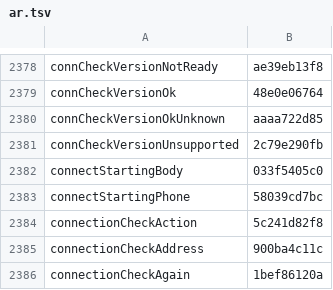
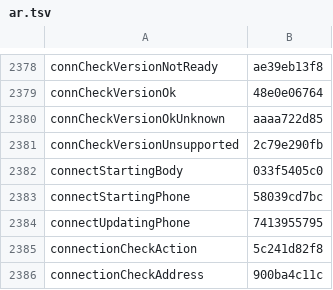
Before and after one commit to Eslamasabry/opencode-mobile-next, a TSV file: native/tools/strings/translation-state/ar.tsv, drawn as a sheet; only a part is shown, gaps mark what is left out; the shorter side is filled out with more unchanged rows; the diff names each change by its address in the sheet, - before the commit and + after, or states it on an @@ line.

```diff
--- a/native/tools/strings/translation-state/ar.tsv
+++ b/native/tools/strings/translation-state/ar.tsv
+row 2384: connectUpdatingPhone | 7413955795
```
Also changed, not shown: native/tools/strings/translation-state/es.tsv, native/tools/strings/translation-state/fr.tsv, 11 other files.
